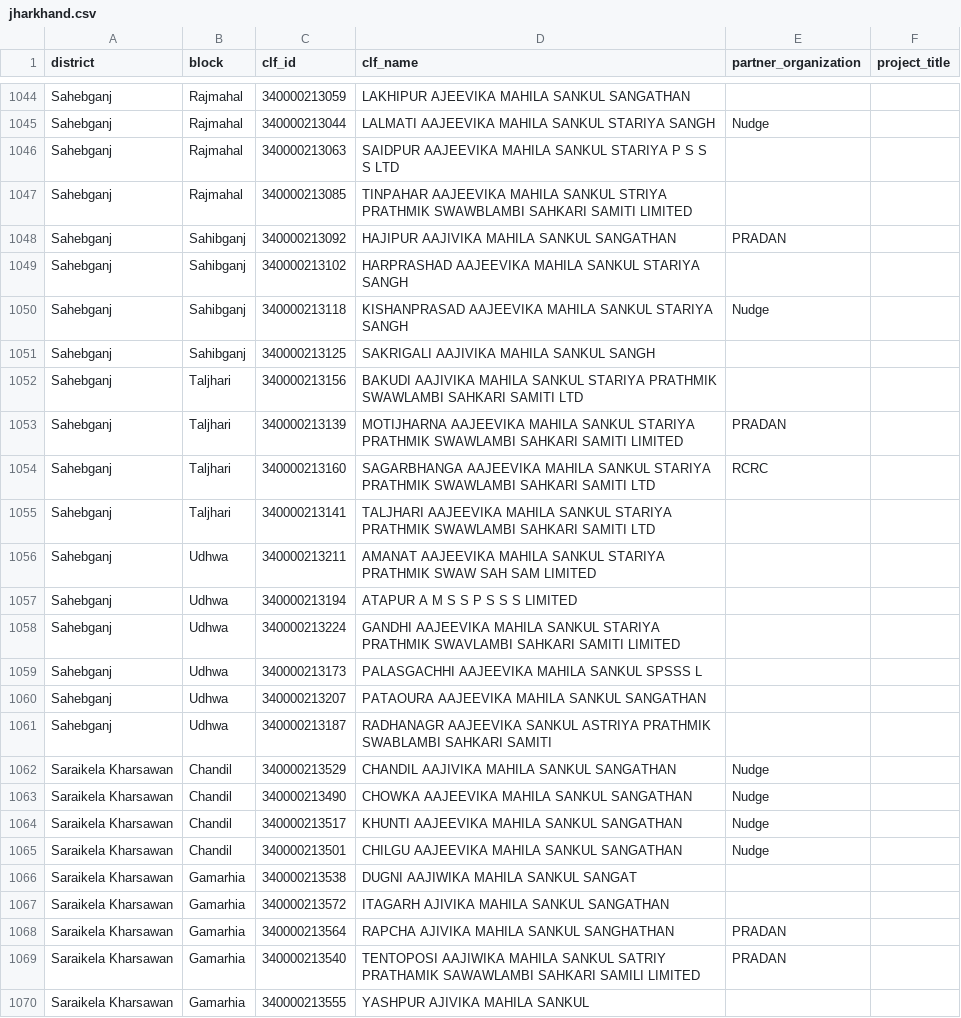
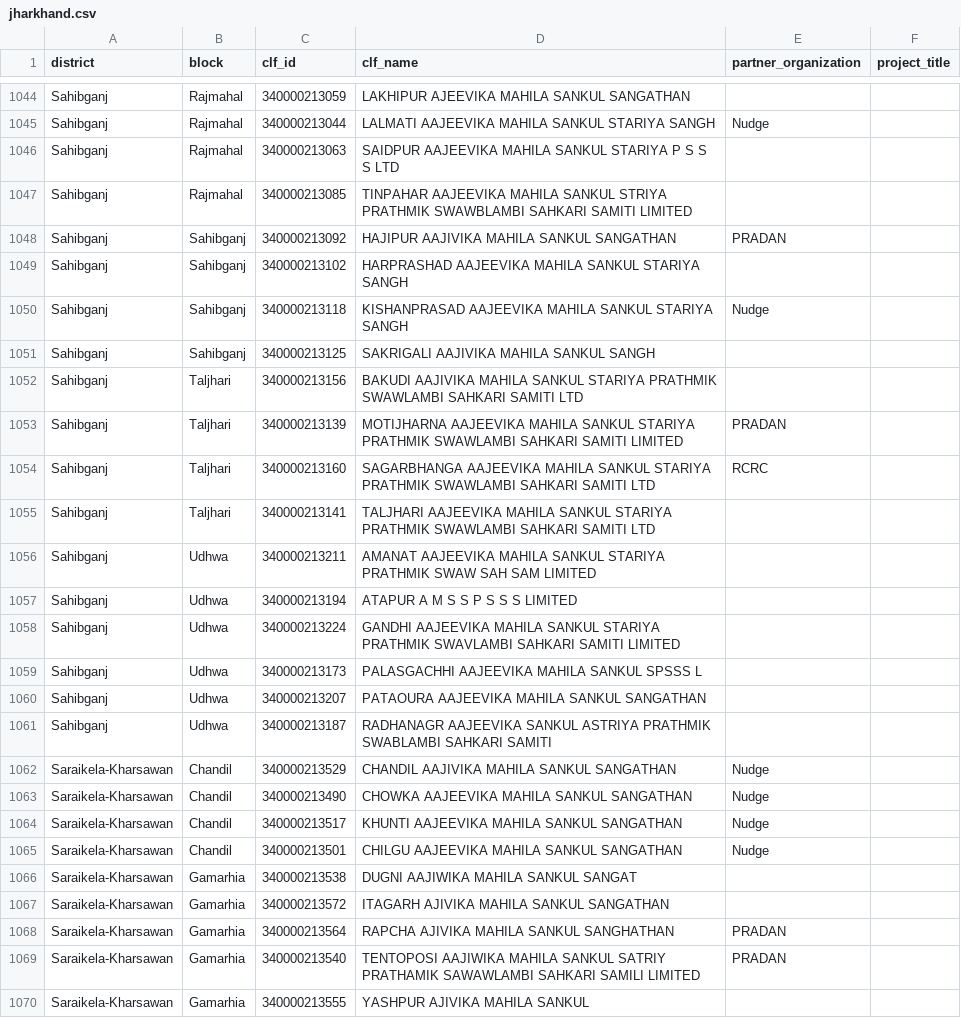
Before and after one commit to srrao87/wee-partner-clf-mapping, a CSV file: data/clf_lists/jharkhand.csv, drawn as a sheet; only a part is shown, gaps mark what is left out; the diff covers the shown part only; the diff names each change by its address in the sheet, - before the commit and + after, or states it on an @@ line.

```diff
--- a/data/clf_lists/jharkhand.csv
+++ b/data/clf_lists/jharkhand.csv
-A1044:A1061 (district): Sahebganj
+A1044:A1061 (district): Sahibganj
-A1062:A1070 (district): Saraikela Kharsawan
+A1062:A1070 (district): Saraikela-Kharsawan
```
Also changed, not shown: 102 edited cells elsewhere in this file.
